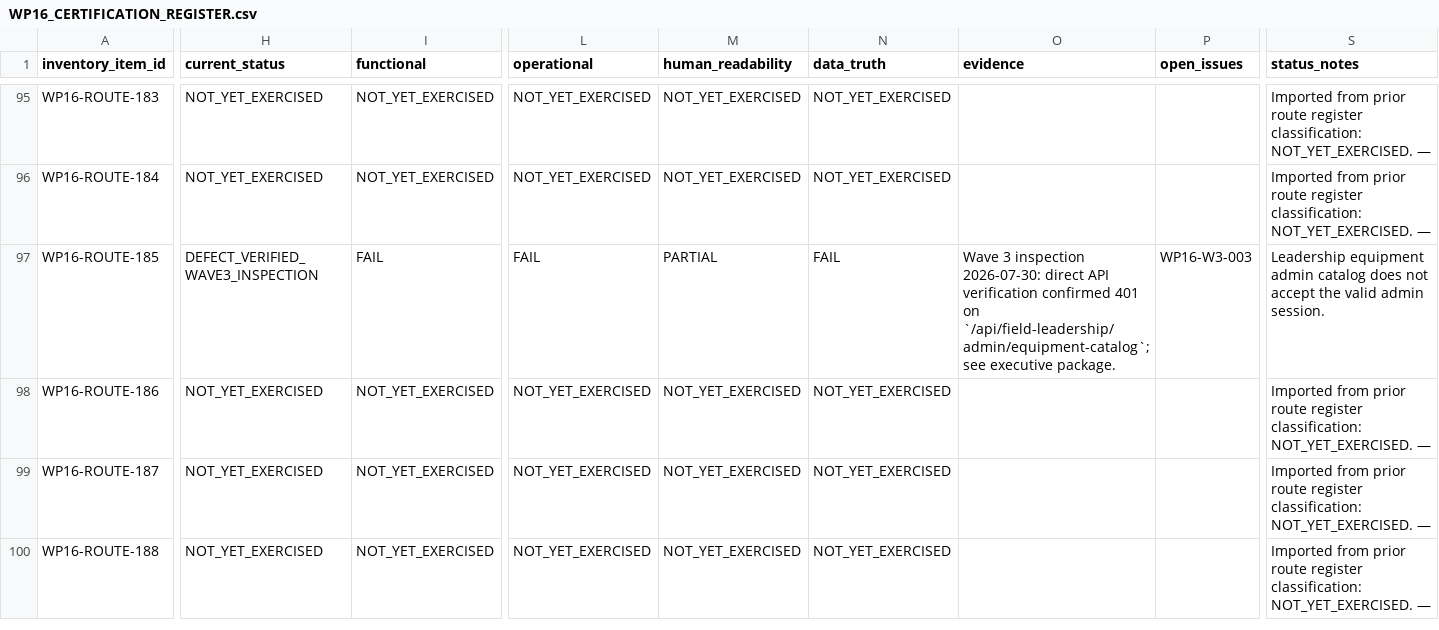
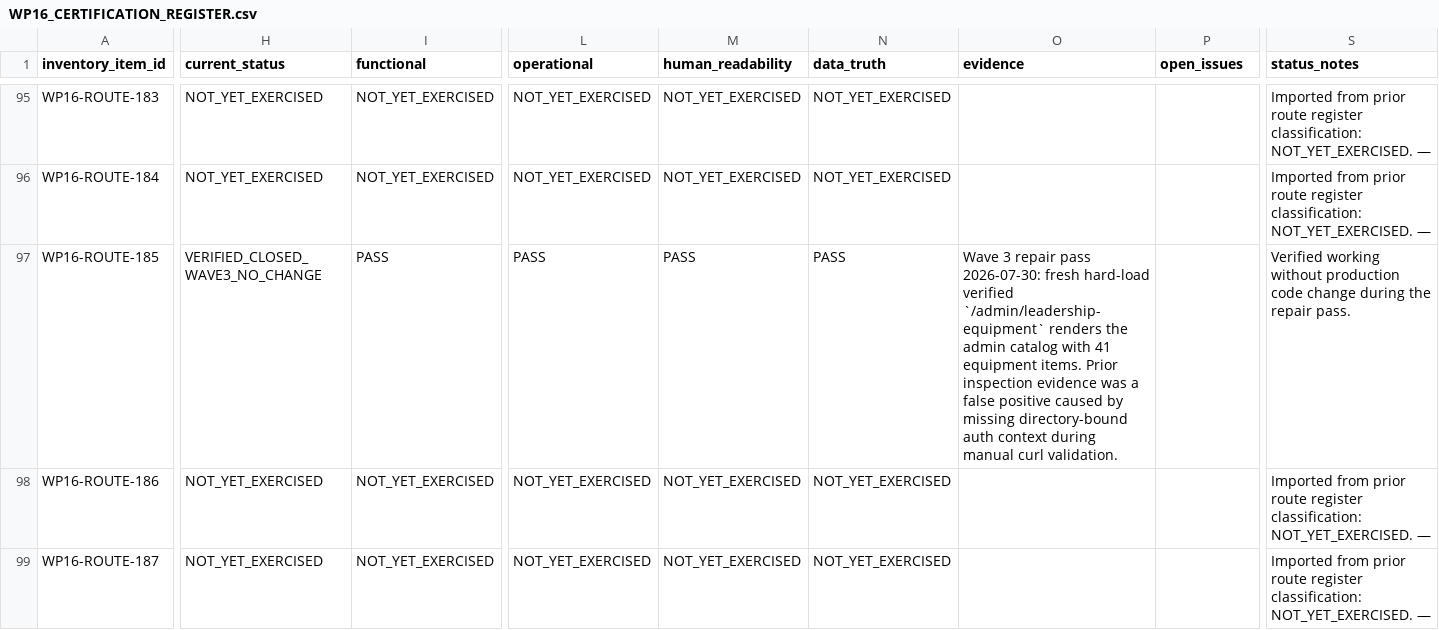
Before and after one commit to Judd-19851202/MASCI-OPS-08-15-26-11-30am, a CSV file: memory/WP16_CERTIFICATION_REGISTER.csv, drawn as a sheet; only a part is shown, gaps mark what is left out; the shorter side is filled out with more unchanged rows; the diff covers the shown part only; the diff names each change by its address in the sheet, - before the commit and + after, or states it on an @@ line.

```diff
--- a/memory/WP16_CERTIFICATION_REGISTER.csv
+++ b/memory/WP16_CERTIFICATION_REGISTER.csv
-H97 (current_status): DEFECT_VERIFIED_WAVE3_INSPECTION
+H97 (current_status): VERIFIED_CLOSED_WAVE3_NO_CHANGE
-I97 (functional): FAIL
+I97 (functional): PASS
-L97 (operational): FAIL
+L97 (operational): PASS
-M97 (human_readability): PARTIAL
+M97 (human_readability): PASS
-N97 (data_truth): FAIL
+N97 (data_truth): PASS
-O97 (evidence): Wave 3 inspection 2026-07-30: direct API verification confirmed 401 on `/api/field-leadership/admin/equipment-catalog`; see executive package.
+O97 (evidence): Wave 3 repair pass 2026-07-30: fresh hard-load verified `/admin/leadership-equipment` renders the admin catalog with 41 equipment items. Prior inspection evidence was a false positive caused by missing directory-bound auth context during manual curl validation.
-P97 (open_issues): WP16-W3-003
+P97 (open_issues): (empty)
-S97 (status_notes): Leadership equipment admin catalog does not accept the valid admin session.
+S97 (status_notes): Verified working without production code change during the repair pass.
```
Also changed, not shown: 84 edited cells elsewhere in this file, 4 other files.
